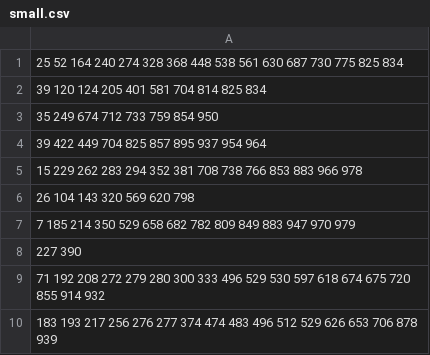
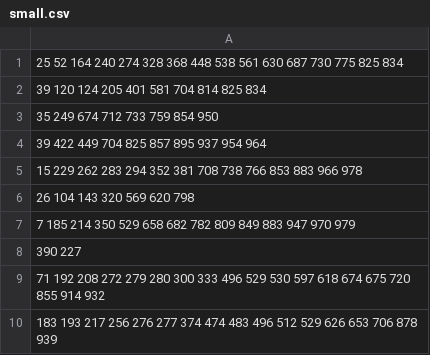
Before and after one commit to Sujit26/DataMining-Algorithms, a CSV file: small.csv, drawn as a sheet; only a part is shown.

Commit message:
add dataSet

```diff
--- a/small.csv
+++ b/small.csv
@@ -7,3 +7,3 @@
 7 185 214 350 529 658 682 782 809 849 883 947 970 979
-227 390
+390 227
 71 192 208 272 279 280 300 333 496 529 530 597 618 674 675 720 855 914 932
```
Also changed, not shown: 4 other files.
